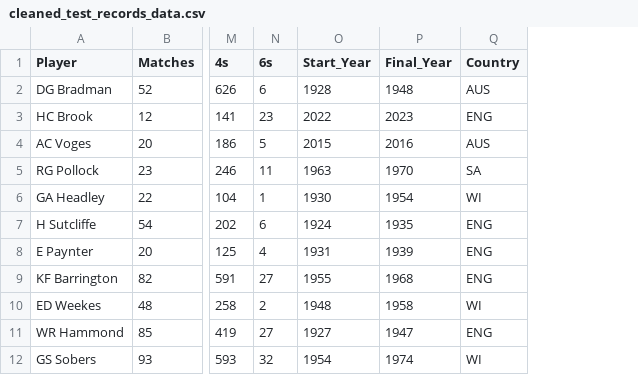
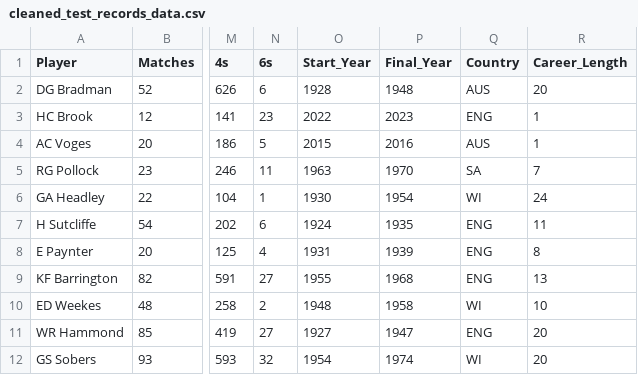
Before and after one commit to Murtaza55/prog-da-ca-two-project, a CSV file: cleaned_test_records_data.csv, drawn as a sheet; only a part is shown, gaps mark what is left out; the diff names each change by its address in the sheet, - before the commit and + after, or states it on an @@ line.

Commit message:
career length column added to db, changes in html files

```diff
--- a/cleaned_test_records_data.csv
+++ b/cleaned_test_records_data.csv
+column R (Career_Length), rows 2-12: 20 | 1 | 1 | 7 | 24 | 11 | 8 | 13 | 10 | 20 | 20
```
Also changed, not shown: 6 other files.
